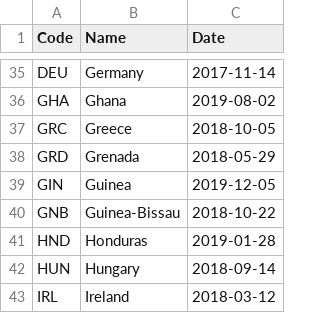
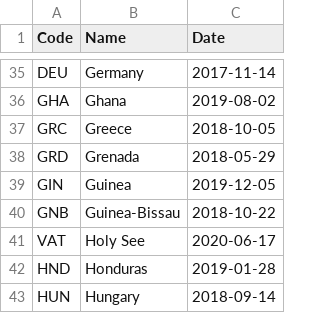
Before and after one commit to openclimatedata/kigali-amendment-entry-into-force, a CSV file: data/kigali-amendment.csv, drawn as a sheet; only a part is shown, gaps mark what is left out; the shorter side is filled out with more unchanged rows.

Commit message:
1 party added
  Code: VAT
  Name: Holy See
  Date: 2020-06-17

```diff
--- a/data/kigali-amendment.csv
+++ b/data/kigali-amendment.csv
@@ -40,2 +40,3 @@ GIN,Guinea,2019-12-05
 GNB,Guinea-Bissau,2018-10-22
+VAT,Holy See,2020-06-17
 HND,Honduras,2019-01-28
```
